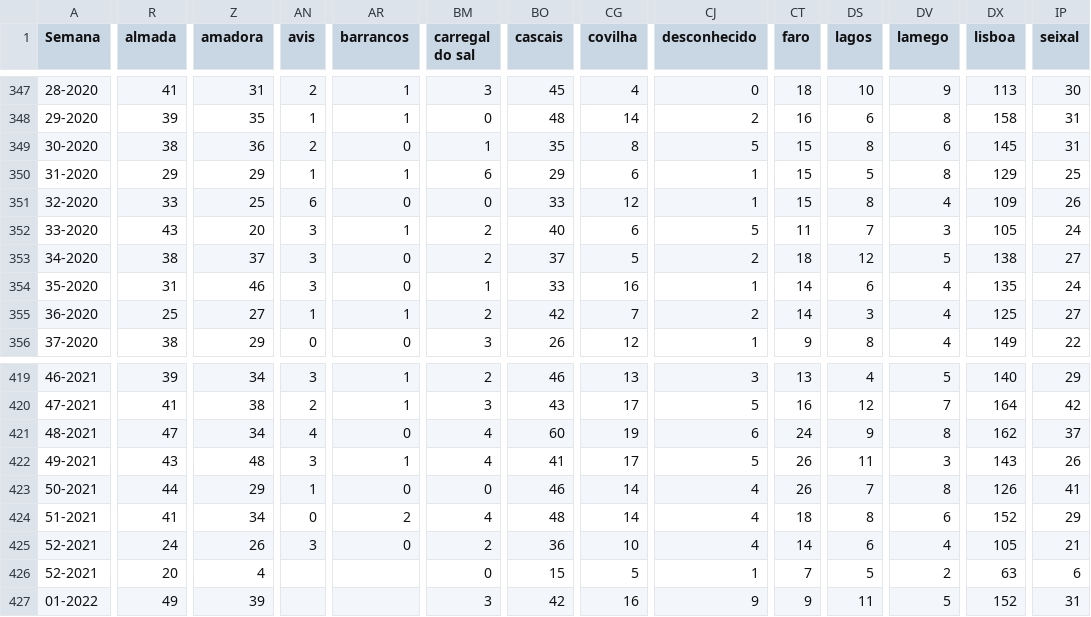
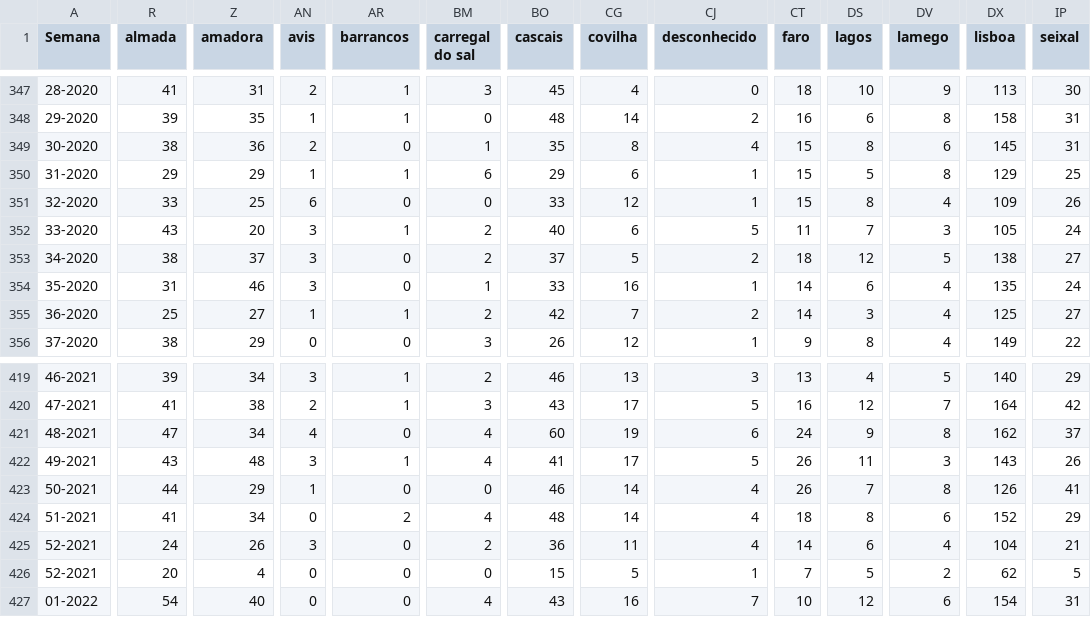
Before and after one commit to dssg-pt/dados-SICOeVM, a CSV file: mortalidade_concelhos.csv, drawn as a sheet; only a part is shown, gaps mark what is left out; the diff covers the shown part only; the diff names each change by its address in the sheet, - before the commit and + after, or states it on an @@ line.

```diff
--- a/mortalidade_concelhos.csv
+++ b/mortalidade_concelhos.csv
-CJ349 (desconhecido): 5
+CJ349 (desconhecido): 4
-CG425 (covilha): 10
+CG425 (covilha): 11
-DX425 (lisboa): 105
+DX425 (lisboa): 104
-AN426:AN427 (avis): (empty)
+AN426:AN427 (avis): 0
-AR426:AR427 (barrancos): (empty)
+AR426:AR427 (barrancos): 0
-DX426 (lisboa): 63
+DX426 (lisboa): 62
-IP426 (seixal): 6
+IP426 (seixal): 5
-R427 (almada): 49
+R427 (almada): 54
-Z427 (amadora): 39
+Z427 (amadora): 40
-BM427 (carregal do sal): 3
+BM427 (carregal do sal): 4
-BO427 (cascais): 42
+BO427 (cascais): 43
-CJ427 (desconhecido): 9
+CJ427 (desconhecido): 7
-CT427 (faro): 9
+CT427 (faro): 10
-DS427 (lagos): 11
+DS427 (lagos): 12
-DV427 (lamego): 5
+DV427 (lamego): 6
-DX427 (lisboa): 152
+DX427 (lisboa): 154
```
Also changed, not shown: 168 edited cells elsewhere in this file, 3 other files.
